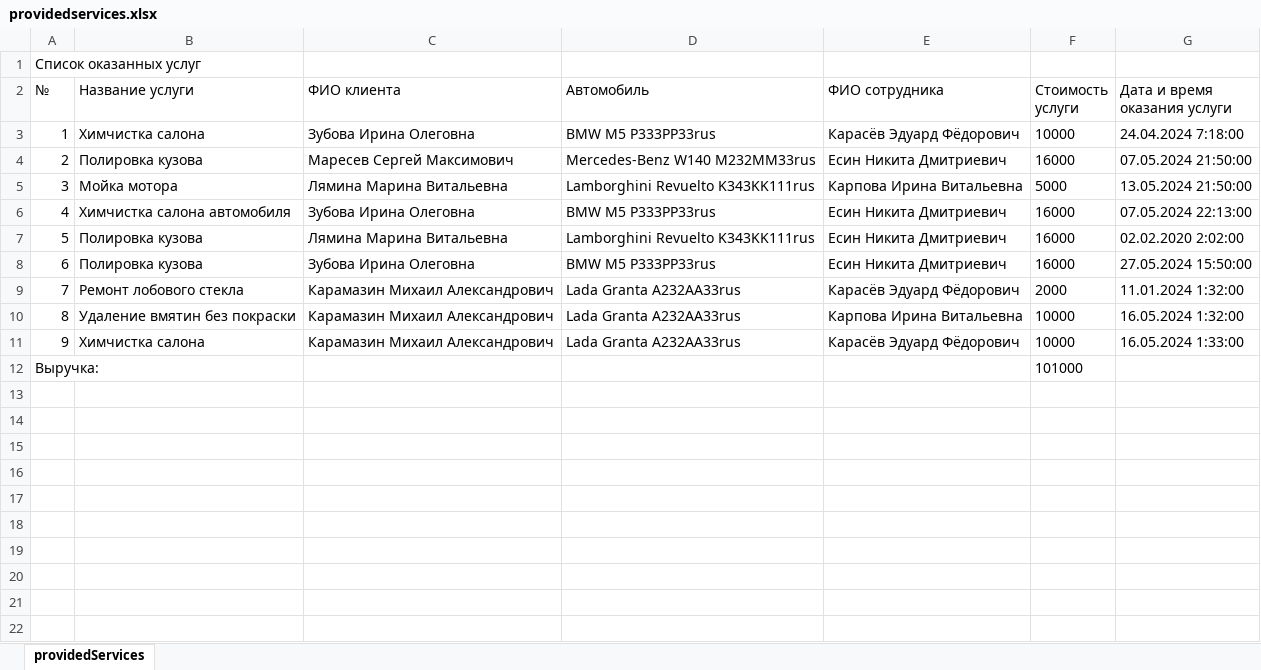
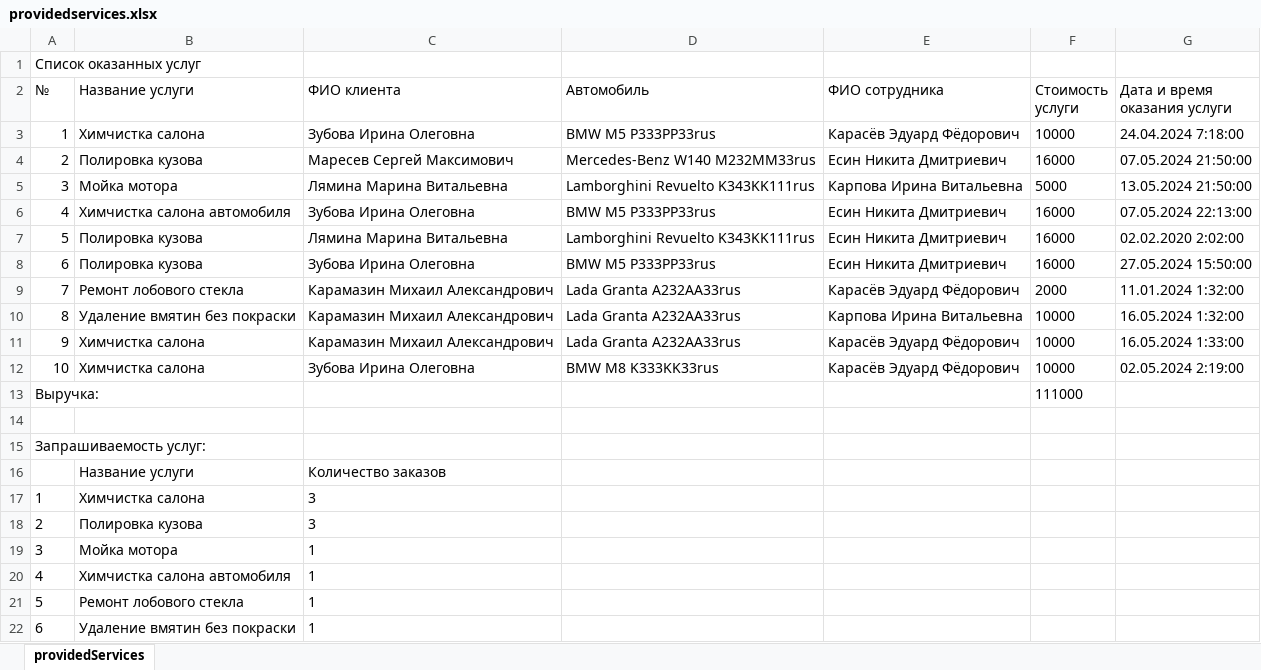
Before and after one commit to Mejioy/DetApp3, an Excel workbook: wwwroot/reports/providedservicesall/providedservices.xlsx, sheet providedServices, drawn as a sheet; values as stored, in another font and other column widths than the file's, no borders; addresses are those after the commit; the diff names each change by its address in the sheet, - before the commit and + after, or states it on an @@ line.

Commit message:
reports add

```diff
--- a/wwwroot/reports/providedservicesall/providedservices.xlsx (sheet providedServices)
+++ b/wwwroot/reports/providedservicesall/providedservices.xlsx (sheet providedServices)
+row 12: 10 | Химчистка салона | Зубова Ирина Олеговна | BMW M8 K333KK33rus | Карасёв Эдуард Фёдорович | 10000 | 02.05.2024 2:19:00
-F13 (Стоимость услуги): 101000
+F13 (Стоимость услуги): 111000
+row 14: (empty)
+row 15: Запрашиваемость услуг:
+row 16:  | Название услуги | Количество заказов
+row 17: 1 | Химчистка салона | 3
+row 18: 2 | Полировка кузова | 3
+row 19: 3 | Мойка мотора | 1
+row 20: 4 | Химчистка салона автомобиля | 1
+row 21: 5 | Ремонт лобового стекла | 1
+row 22: 6 | Удаление вмятин без покраски | 1
```
Also changed, not shown: 3 other files.
